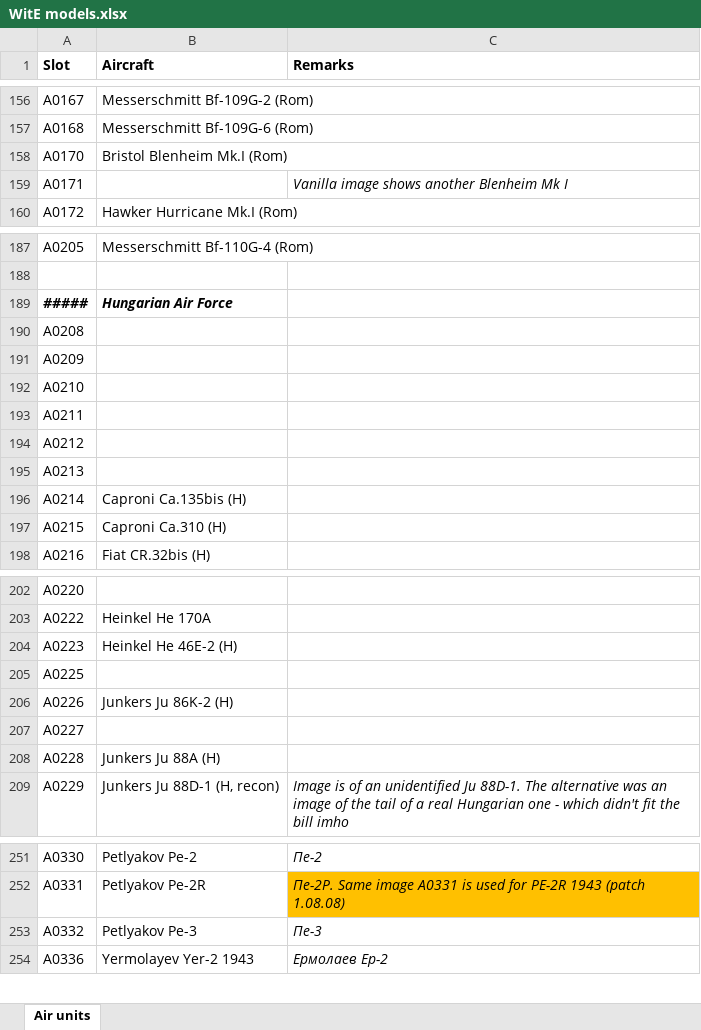
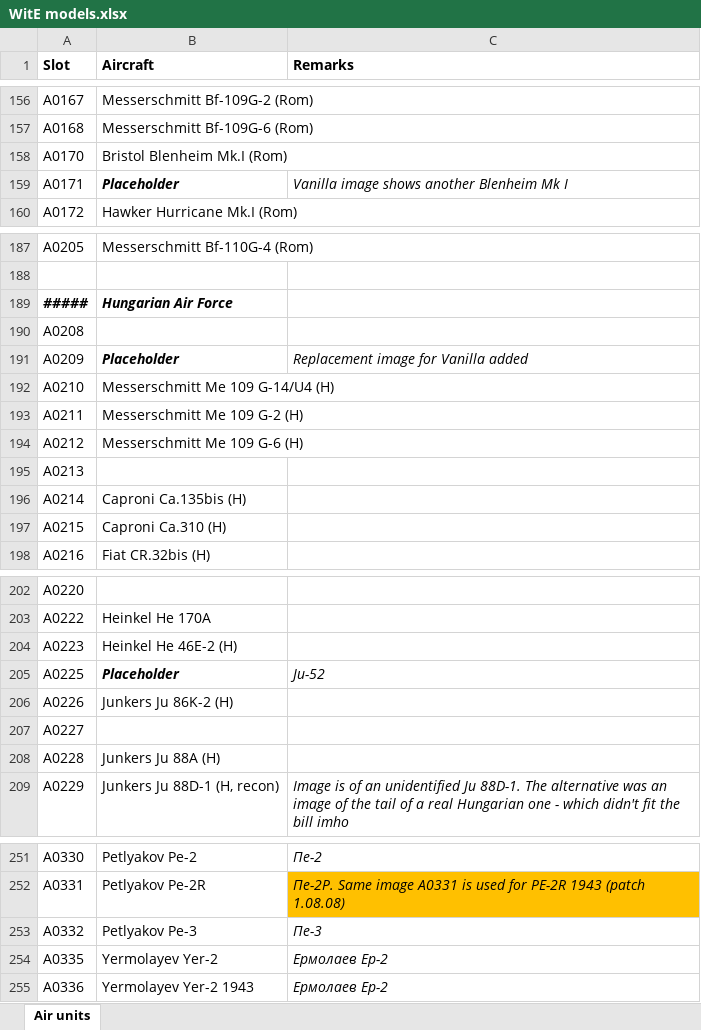
Before and after one commit to mod-CORE2/Gary-Grigsby-s-War-in-the-East, an Excel workbook: WitE models.xlsx, sheet Air units, drawn as a sheet; only a part is shown, gaps mark what is left out; values as stored, in another font and other column widths than the file's, no borders; the diff names each change by its address in the sheet, - before the commit and + after, or states it on an @@ line.

```diff
--- a/WitE models.xlsx (sheet Air units)
+++ b/WitE models.xlsx (sheet Air units)
-B159 (Aircraft): (empty)
+B159 (Aircraft): Placeholder
-B191 (Aircraft): (empty)
+B191 (Aircraft): Placeholder
-C191 (Remarks): (empty)
+C191 (Remarks): Replacement image for Vanilla added
-B192 (Aircraft): (empty)
+B192 (Aircraft): Messerschmitt Me 109 G-14/U4 (H)
-B193 (Aircraft): (empty)
+B193 (Aircraft): Messerschmitt Me 109 G-2 (H)
-B194 (Aircraft): (empty)
+B194 (Aircraft): Messerschmitt Me 109 G-6 (H)
-B205 (Aircraft): (empty)
+B205 (Aircraft): Placeholder
-C205 (Remarks): (empty)
+C205 (Remarks): Ju-52
+row 254: A0335 | Yermolayev Yer-2 | Ермолаев Ер-2
```
Also changed, not shown: 5 other files.
